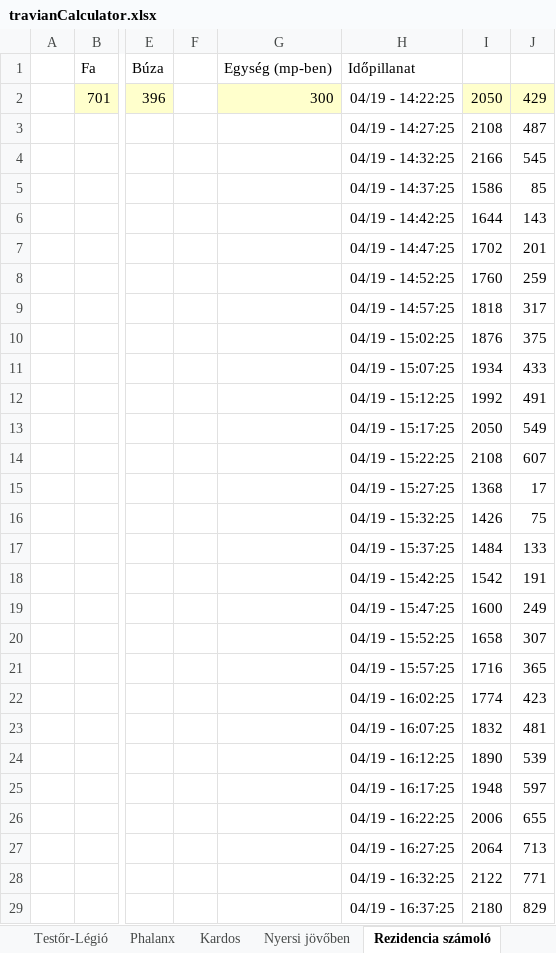
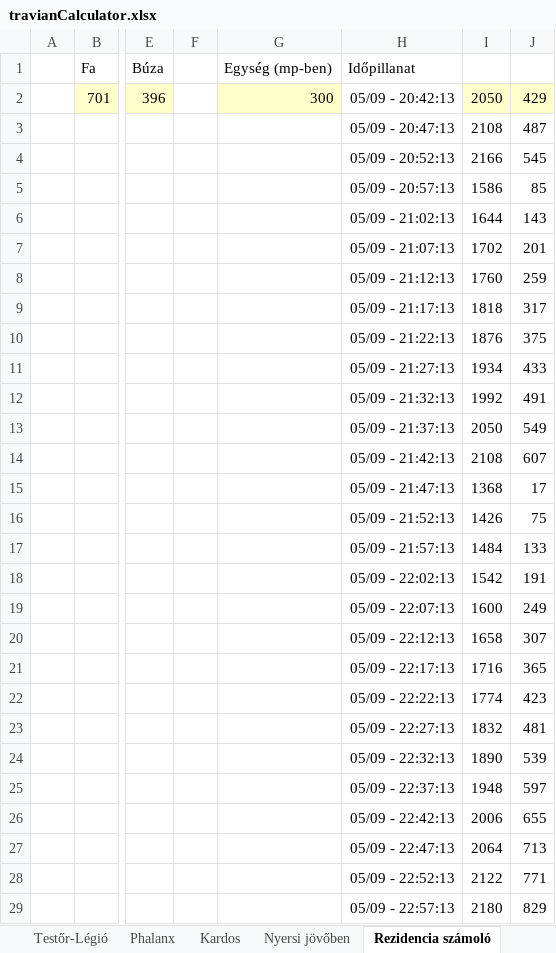
Before and after one commit to falconsag/travianScripts, an Excel workbook: travianCalculator.xlsx, sheet Rezidencia számoló, drawn as a sheet; only a part is shown, gaps mark what is left out; values as stored, in another font and other column widths than the file's, no borders; conditional formats not drawn; the diff covers the shown part only; the diff names each change by its address in the sheet, - before the commit and + after, or states it on an @@ line.

```diff
--- a/travianCalculator.xlsx (sheet Rezidencia számoló)
+++ b/travianCalculator.xlsx (sheet Rezidencia számoló)
-H2: 04/19 - 14:22:25
+H2: 05/09 - 20:42:13
-H3: 04/19 - 14:27:25
+H3: 05/09 - 20:47:13
-H4: 04/19 - 14:32:25
+H4: 05/09 - 20:52:13
-H5: 04/19 - 14:37:25
+H5: 05/09 - 20:57:13
-H6: 04/19 - 14:42:25
+H6: 05/09 - 21:02:13
-H7: 04/19 - 14:47:25
+H7: 05/09 - 21:07:13
-H8: 04/19 - 14:52:25
+H8: 05/09 - 21:12:13
-H9: 04/19 - 14:57:25
+H9: 05/09 - 21:17:13
-H10: 04/19 - 15:02:25
+H10: 05/09 - 21:22:13
-H11: 04/19 - 15:07:25
+H11: 05/09 - 21:27:13
-H12: 04/19 - 15:12:25
+H12: 05/09 - 21:32:13
-H13: 04/19 - 15:17:25
+H13: 05/09 - 21:37:13
-H14: 04/19 - 15:22:25
+H14: 05/09 - 21:42:13
-H15: 04/19 - 15:27:25
+H15: 05/09 - 21:47:13
-H16: 04/19 - 15:32:25
+H16: 05/09 - 21:52:13
-H17: 04/19 - 15:37:25
+H17: 05/09 - 21:57:13
-H18: 04/19 - 15:42:25
+H18: 05/09 - 22:02:13
-H19: 04/19 - 15:47:25
+H19: 05/09 - 22:07:13
-H20: 04/19 - 15:52:25
+H20: 05/09 - 22:12:13
-H21: 04/19 - 15:57:25
+H21: 05/09 - 22:17:13
-H22: 04/19 - 16:02:25
+H22: 05/09 - 22:22:13
-H23: 04/19 - 16:07:25
+H23: 05/09 - 22:27:13
-H24: 04/19 - 16:12:25
+H24: 05/09 - 22:32:13
-H25: 04/19 - 16:17:25
+H25: 05/09 - 22:37:13
-H26: 04/19 - 16:22:25
+H26: 05/09 - 22:42:13
-H27: 04/19 - 16:27:25
+H27: 05/09 - 22:47:13
-H28: 04/19 - 16:32:25
+H28: 05/09 - 22:52:13
-H29: 04/19 - 16:37:25
+H29: 05/09 - 22:57:13
```
Also changed, not shown: 644 edited cells elsewhere in this sheet, sheet Testőr-Légió, sheet Nyersi jövőben, sheet Kardos, 2 other files.
